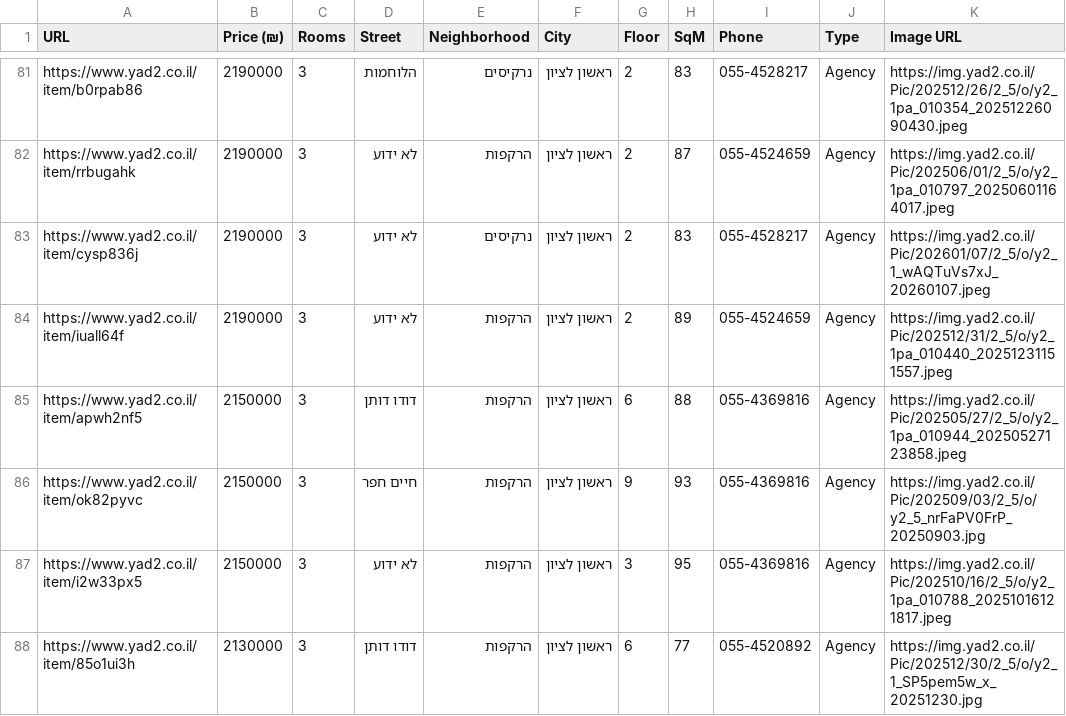
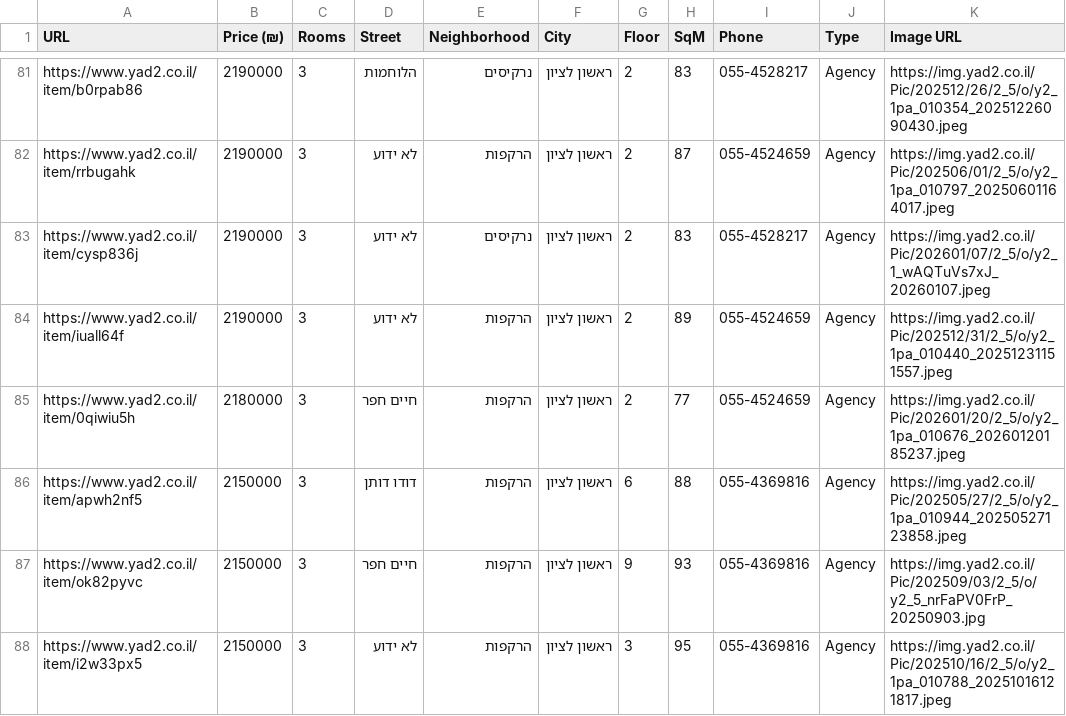
Before and after one commit to ziv9529/real-estate-tracker, a CSV file: listings.csv, drawn as a sheet; only a part is shown, gaps mark what is left out; the shorter side is filled out with more unchanged rows; the diff names each change by its address in the sheet, - before the commit and + after, or states it on an @@ line.

```diff
--- a/listings.csv
+++ b/listings.csv
+row 85: https://www.yad2.co.il/item/0qiwiu5h | 2180000 | 3 | חיים חפר | הרקפות | ראשון לציון | 2 | 77 | 055-4524659 | Agency | https://img.yad2.co.il/Pic/202601/20/2_5/o/y2_1pa_010676_20260120185237.jpeg
```
Also changed, not shown: 3 other files.
